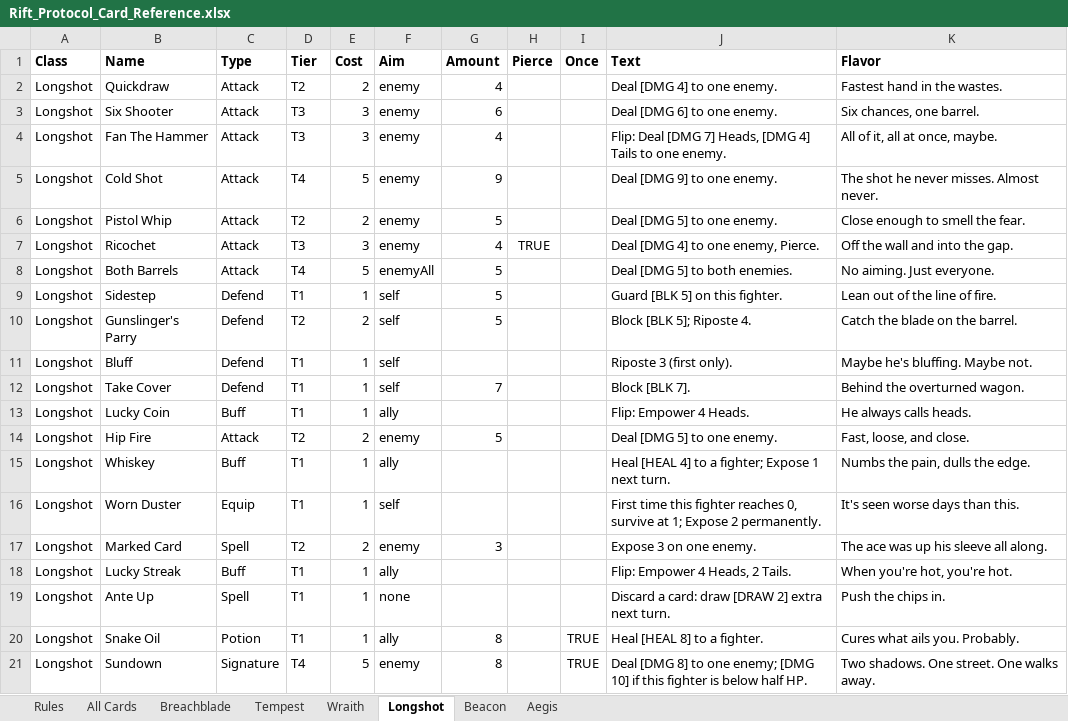
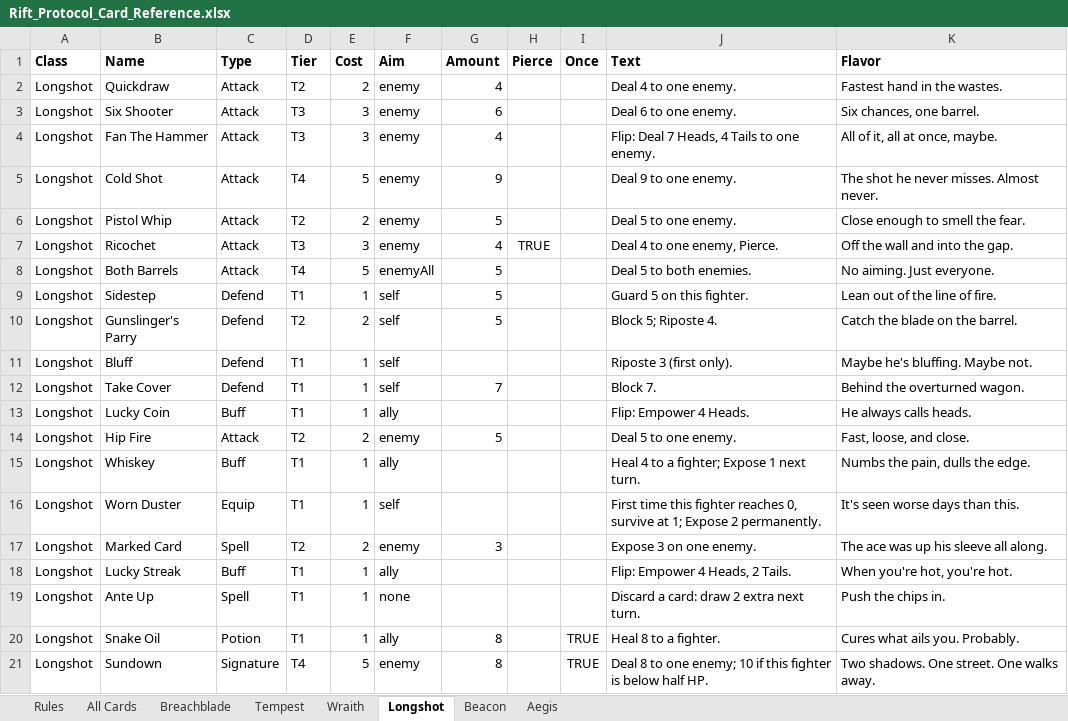
Before and after one commit to Dadpops/RiftProtocol, an Excel workbook: Rift_Protocol_Card_Reference.xlsx, sheet Longshot, drawn as a sheet; values as stored, in another font and other column widths than the file's, no borders; the diff names each change by its address in the sheet, - before the commit and + after, or states it on an @@ line.

```diff
--- a/Rift_Protocol_Card_Reference.xlsx (sheet Longshot)
+++ b/Rift_Protocol_Card_Reference.xlsx (sheet Longshot)
-J2 (Text): Deal [DMG 4] to one enemy.
+J2 (Text): Deal 4 to one enemy.
-J3 (Text): Deal [DMG 6] to one enemy.
+J3 (Text): Deal 6 to one enemy.
-J4 (Text): Flip: Deal [DMG 7] Heads, [DMG 4] Tails to…
+J4 (Text): Flip: Deal 7 Heads, 4 Tails to…
-J5 (Text): Deal [DMG 9] to one enemy.
+J5 (Text): Deal 9 to one enemy.
-J6 (Text): Deal [DMG 5] to one enemy.
+J6 (Text): Deal 5 to one enemy.
-J7 (Text): Deal [DMG 4] to one enemy, Pierce.
+J7 (Text): Deal 4 to one enemy, Pierce.
-J8 (Text): Deal [DMG 5] to both enemies.
+J8 (Text): Deal 5 to both enemies.
-J9 (Text): Guard [BLK 5] on this fighter.
+J9 (Text): Guard 5 on this fighter.
-J10 (Text): Block [BLK 5]; Riposte 4.
+J10 (Text): Block 5; Riposte 4.
-J12 (Text): Block [BLK 7].
+J12 (Text): Block 7.
-J14 (Text): Deal [DMG 5] to one enemy.
+J14 (Text): Deal 5 to one enemy.
-J15 (Text): Heal [HEAL 4] to a fighter; Expose 1 next turn.
+J15 (Text): Heal 4 to a fighter; Expose 1 next turn.
-J19 (Text): Discard a card: draw [DRAW 2] extra next turn.
+J19 (Text): Discard a card: draw 2 extra next turn.
-J20 (Text): Heal [HEAL 8] to a fighter.
+J20 (Text): Heal 8 to a fighter.
-J21 (Text): Deal [DMG 8] to one enemy; [DMG 10] if this…
+J21 (Text): Deal 8 to one enemy; 10 if this…
```
Also changed, not shown: sheet All Cards, sheet Beacon, sheet Aegis, sheet Tempest, sheet Breachblade, sheet Wraith, 2 other files.
